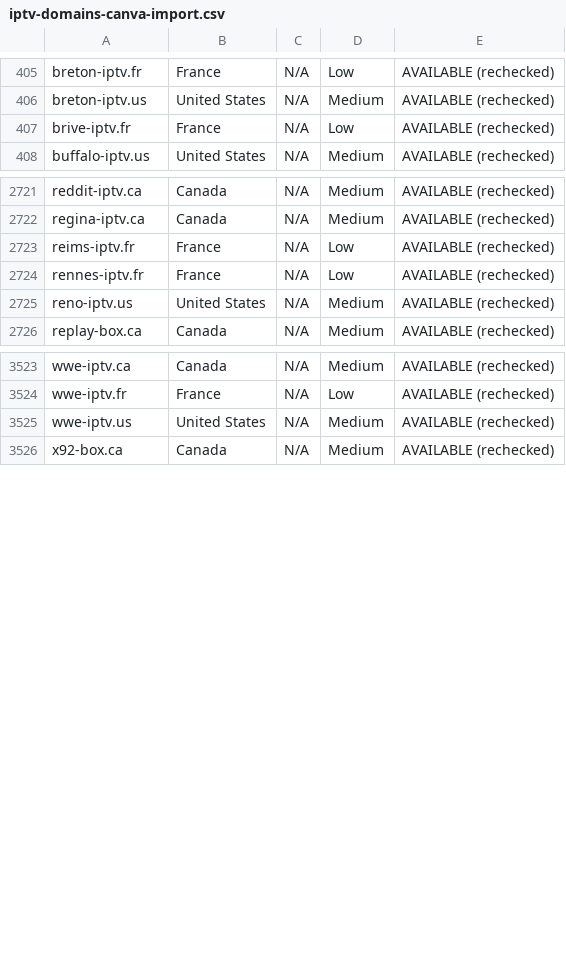
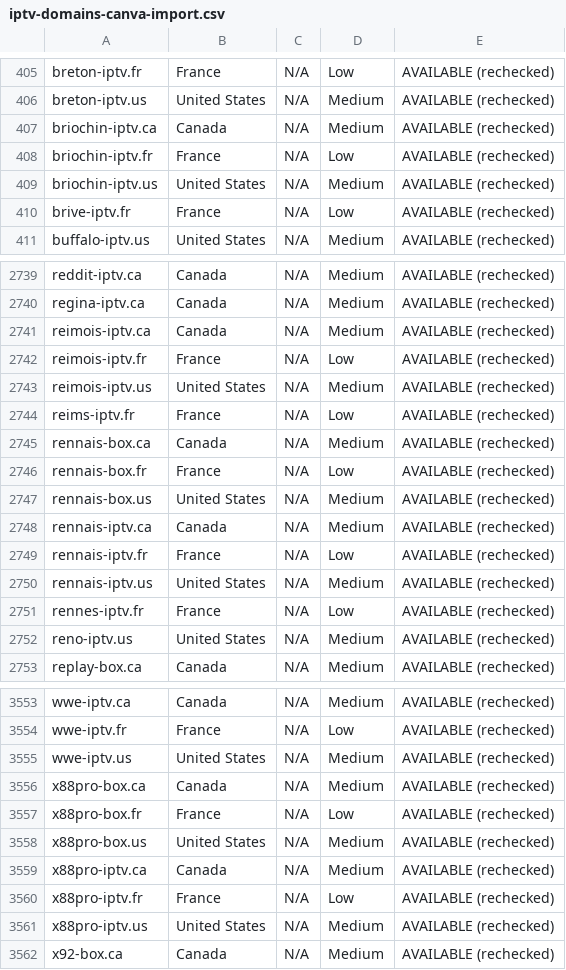
Before and after one commit to CryptoNews24/edit, a CSV file: research/iptv-seo/canva/iptv-domains-canva-import.csv, drawn as a sheet; only a part is shown, gaps mark what is left out; the diff covers the shown part only.

```diff
--- a/research/iptv-seo/canva/iptv-domains-canva-import.csv
+++ b/research/iptv-seo/canva/iptv-domains-canva-import.csv
@@ -406,2 +406,5 @@ breton-iptv.fr,France,N/A,Low,AVAILABLE (rechecked)
 breton-iptv.us,United States,N/A,Medium,AVAILABLE (rechecked)
+briochin-iptv.ca,Canada,N/A,Medium,AVAILABLE (rechecked)
+briochin-iptv.fr,France,N/A,Low,AVAILABLE (rechecked)
+briochin-iptv.us,United States,N/A,Medium,AVAILABLE (rechecked)
 brive-iptv.fr,France,N/A,Low,AVAILABLE (rechecked)
@@ -2722,3 +2740,12 @@ reddit-iptv.ca,Canada,N/A,Medium,AVAILABLE (rechecked)
 regina-iptv.ca,Canada,N/A,Medium,AVAILABLE (rechecked)
+reimois-iptv.ca,Canada,N/A,Medium,AVAILABLE (rechecked)
+reimois-iptv.fr,France,N/A,Low,AVAILABLE (rechecked)
+reimois-iptv.us,United States,N/A,Medium,AVAILABLE (rechecked)
 reims-iptv.fr,France,N/A,Low,AVAILABLE (rechecked)
+rennais-box.ca,Canada,N/A,Medium,AVAILABLE (rechecked)
+rennais-box.fr,France,N/A,Low,AVAILABLE (rechecked)
+rennais-box.us,United States,N/A,Medium,AVAILABLE (rechecked)
+rennais-iptv.ca,Canada,N/A,Medium,AVAILABLE (rechecked)
+rennais-iptv.fr,France,N/A,Low,AVAILABLE (rechecked)
+rennais-iptv.us,United States,N/A,Medium,AVAILABLE (rechecked)
 rennes-iptv.fr,France,N/A,Low,AVAILABLE (rechecked)
@@ -3525,2 +3555,8 @@ wwe-iptv.fr,France,N/A,Low,AVAILABLE (rechecked)
 wwe-iptv.us,United States,N/A,Medium,AVAILABLE (rechecked)
+x88pro-box.ca,Canada,N/A,Medium,AVAILABLE (rechecked)
+x88pro-box.fr,France,N/A,Low,AVAILABLE (rechecked)
+x88pro-box.us,United States,N/A,Medium,AVAILABLE (rechecked)
+x88pro-iptv.ca,Canada,N/A,Medium,AVAILABLE (rechecked)
+x88pro-iptv.fr,France,N/A,Low,AVAILABLE (rechecked)
+x88pro-iptv.us,United States,N/A,Medium,AVAILABLE (rechecked)
 x92-box.ca,Canada,N/A,Medium,AVAILABLE (rechecked)
```
Also changed, not shown: 18 added rows elsewhere in this file, research/iptv-seo/availability_recheck.csv, 7 other files.
